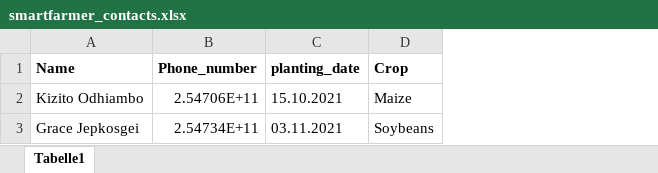
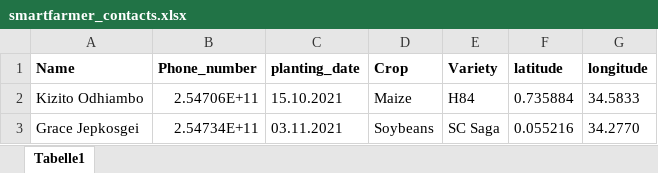
Before and after one commit to Kizito16/SMARTFARMER, an Excel workbook: data/smartfarmer_contacts.xlsx, sheet Tabelle1, drawn as a sheet; values as stored, in another font and other column widths than the file's, no borders; the diff names each change by its address in the sheet, - before the commit and + after, or states it on an @@ line.

Commit message:
used STAC to load CHIRPS data

```diff
--- a/data/smartfarmer_contacts.xlsx (sheet Tabelle1)
+++ b/data/smartfarmer_contacts.xlsx (sheet Tabelle1)
+column E (Variety), rows 2-3: H84 | SC Saga
+column F (latitude), rows 2-3: 0.735884 | 0.055216
+column G (longitude), rows 2-3: 34.5833 | 34.2770
```
Also changed, not shown: 6 other files.
